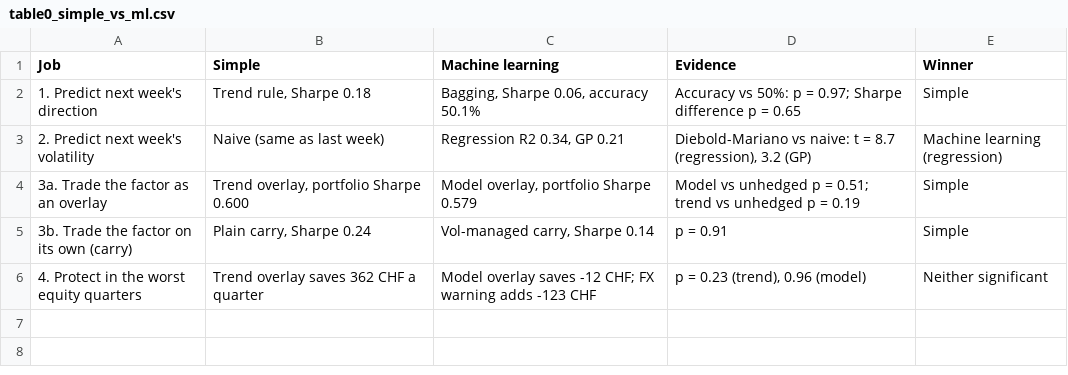
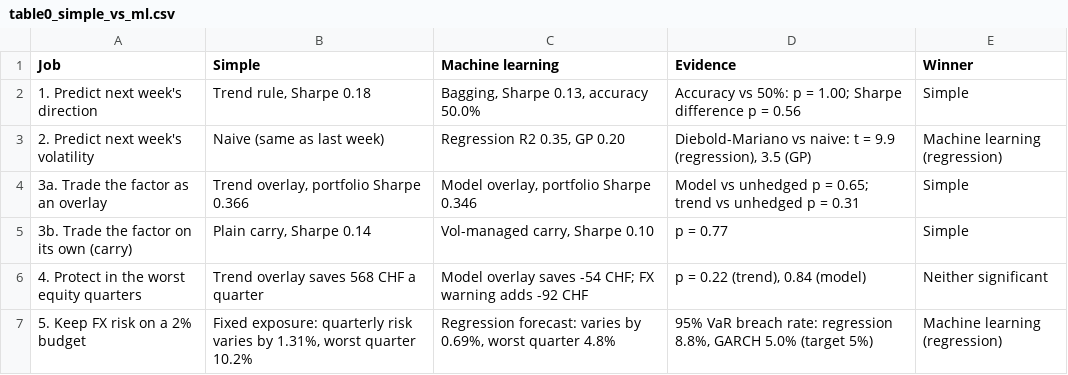
Before and after one commit to Roberto-Berardi/trend-following-fx-risk-factor, a CSV file: figures/table0_simple_vs_ml.csv, drawn as a sheet.

Commit message:
Risk management

```diff
--- a/figures/table0_simple_vs_ml.csv
+++ b/figures/table0_simple_vs_ml.csv
@@ -1,6 +1,7 @@
 Job,Simple,Machine learning,Evidence,Winner
-1. Predict next week's direction,"Trend rule, Sharpe 0.18","Bagging, Sharpe 0.06, accuracy 50.1%",Accuracy vs 50%: p = 0.97; Sharpe difference p = 0.65,Simple
-2. Predict next week's volatility,Naive (same as last week),"Regression R2 0.34, GP 0.21","Diebold-Mariano vs naive: t = 8.7 (regression), 3.2 (GP)",Machine learning (regression)
-3a. Trade the factor as an overlay,"Trend overlay, portfolio Sharpe 0.600","Model overlay, portfolio Sharpe 0.579",Model vs unhedged p = 0.51; trend vs unhedged p = 0.19,Simple
-3b. Trade the factor on its own (carry),"Plain carry, Sharpe 0.24","Vol-managed carry, Sharpe 0.14",p = 0.91,Simple
-4. Protect in the worst equity quarters,Trend overlay saves 362 CHF a quarter,Model overlay saves -12 CHF; FX warning adds -123 CHF,"p = 0.23 (trend), 0.96 (model)",Neither significant
+1. Predict next week's direction,"Trend rule, Sharpe 0.18","Bagging, Sharpe 0.13, accuracy 50.0%",Accuracy vs 50%: p = 1.00; Sharpe difference p = 0.56,Simple
+2. Predict next week's volatility,Naive (same as last week),"Regression R2 0.35, GP 0.20","Diebold-Mariano vs naive: t = 9.9 (regression), 3.5 (GP)",Machine learning (regression)
+3a. Trade the factor as an overlay,"Trend overlay, portfolio Sharpe 0.366","Model overlay, portfolio Sharpe 0.346",Model vs unhedged p = 0.65; trend vs unhedged p = 0.31,Simple
+3b. Trade the factor on its own (carry),"Plain carry, Sharpe 0.14","Vol-managed carry, Sharpe 0.10",p = 0.77,Simple
+4. Protect in the worst equity quarters,Trend overlay saves 568 CHF a quarter,Model overlay saves -54 CHF; FX warning adds -92 CHF,"p = 0.22 (trend), 0.84 (model)",Neither significant
+5. Keep FX risk on a 2% budget,"Fixed exposure: quarterly risk varies by 1.31%, worst quarter 10.2%","Regression forecast: varies by 0.69%, worst quarter 4.8%","95% VaR breach rate: regression 8.8%, GARCH 5.0% (target 5%)",Machine learning (regression)
```
Also changed, not shown: figures/table1_bagging_by_year.csv, figures/table3_crises.csv, 24 other files.
